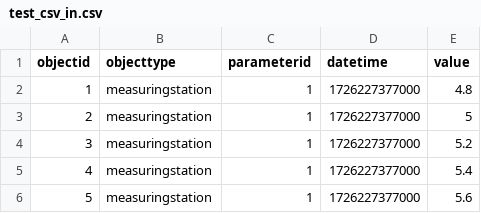
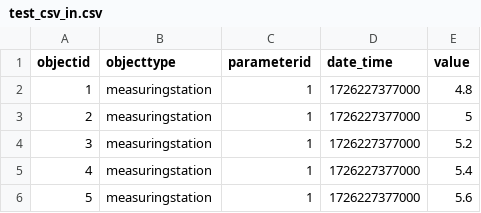
Before and after one commit to continu-inzicht/toolbox-continu-inzicht, a CSV file: docs/examples/notebooks/data_sets/test_csv_in.csv, drawn as a sheet.

Commit message:
fix datetime to date_time

```diff
--- a/docs/examples/notebooks/data_sets/test_csv_in.csv
+++ b/docs/examples/notebooks/data_sets/test_csv_in.csv
@@ -1,2 +1,2 @@
-objectid,objecttype,parameterid,datetime,value
+objectid,objecttype,parameterid,date_time,value
 1,measuringstation,1,1726227377000,4.8
```
Also changed, not shown: docs/examples/notebooks/data_sets/test_csv_out.csv, docs/examples/notebooks/data_sets/test_csv_out_mix.csv, 17 other files.
